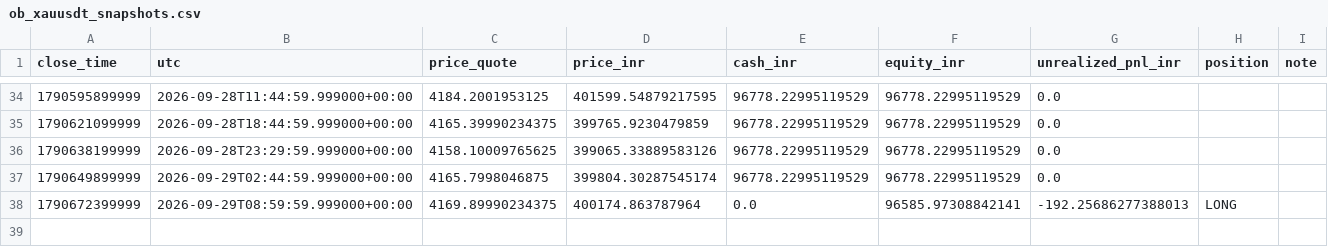
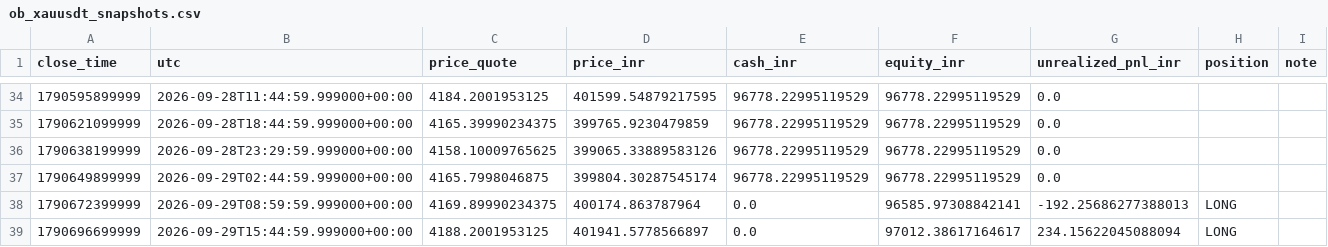
Before and after one commit to rahulrtk74747474-glitch/Scraping_and_testing, a CSV file: data/ob_xauusdt_snapshots.csv, drawn as a sheet; only a part is shown, gaps mark what is left out; the diff names each change by its address in the sheet, - before the commit and + after, or states it on an @@ line.

Commit message:
chore: ob_xauusdt 15m order-block paper update

```diff
--- a/data/ob_xauusdt_snapshots.csv
+++ b/data/ob_xauusdt_snapshots.csv
+row 39: 1790696699999 | 2026-09-29T15:44:59.999000+00:00 | 4188.2001953125 | 401941.5778566897 | 0.0 | 97012.38617164617 | 234.15622045088094 | LONG
```
Also changed, not shown: data/ob_xauusdt_signals.csv, 2 other files.
